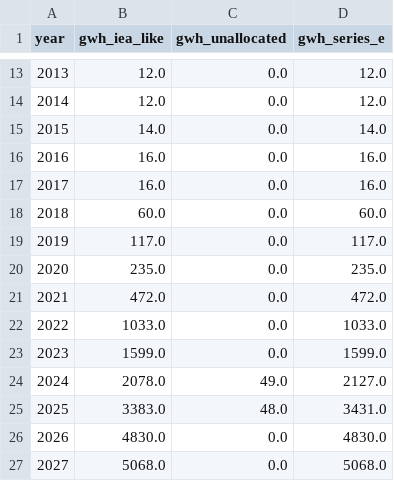
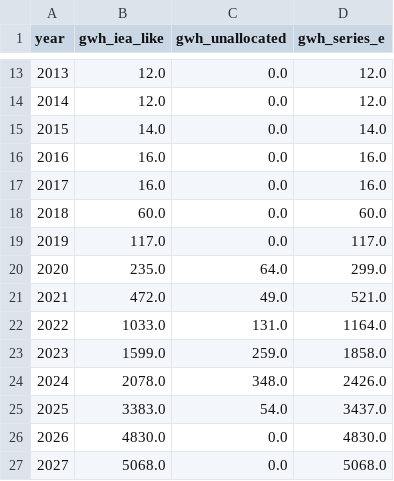
Before and after one commit to dmw24/BatteryFactory, a CSV file: capacity_by_year_e.csv, drawn as a sheet; only a part is shown, gaps mark what is left out.

```diff
--- a/capacity_by_year_e.csv
+++ b/capacity_by_year_e.csv
@@ -19,8 +19,8 @@ year,gwh_iea_like,gwh_unallocated,gwh_series_e
 2019,117.0,0.0,117.0
-2020,235.0,0.0,235.0
-2021,472.0,0.0,472.0
-2022,1033.0,0.0,1033.0
-2023,1599.0,0.0,1599.0
-2024,2078.0,49.0,2127.0
-2025,3383.0,48.0,3431.0
+2020,235.0,64.0,299.0
+2021,472.0,49.0,521.0
+2022,1033.0,131.0,1164.0
+2023,1599.0,259.0,1858.0
+2024,2078.0,348.0,2426.0
+2025,3383.0,54.0,3437.0
 2026,4830.0,0.0,4830.0
```
Also changed, not shown: capacity_unallocated.csv, data/field_evidence.csv, 8 other files.
